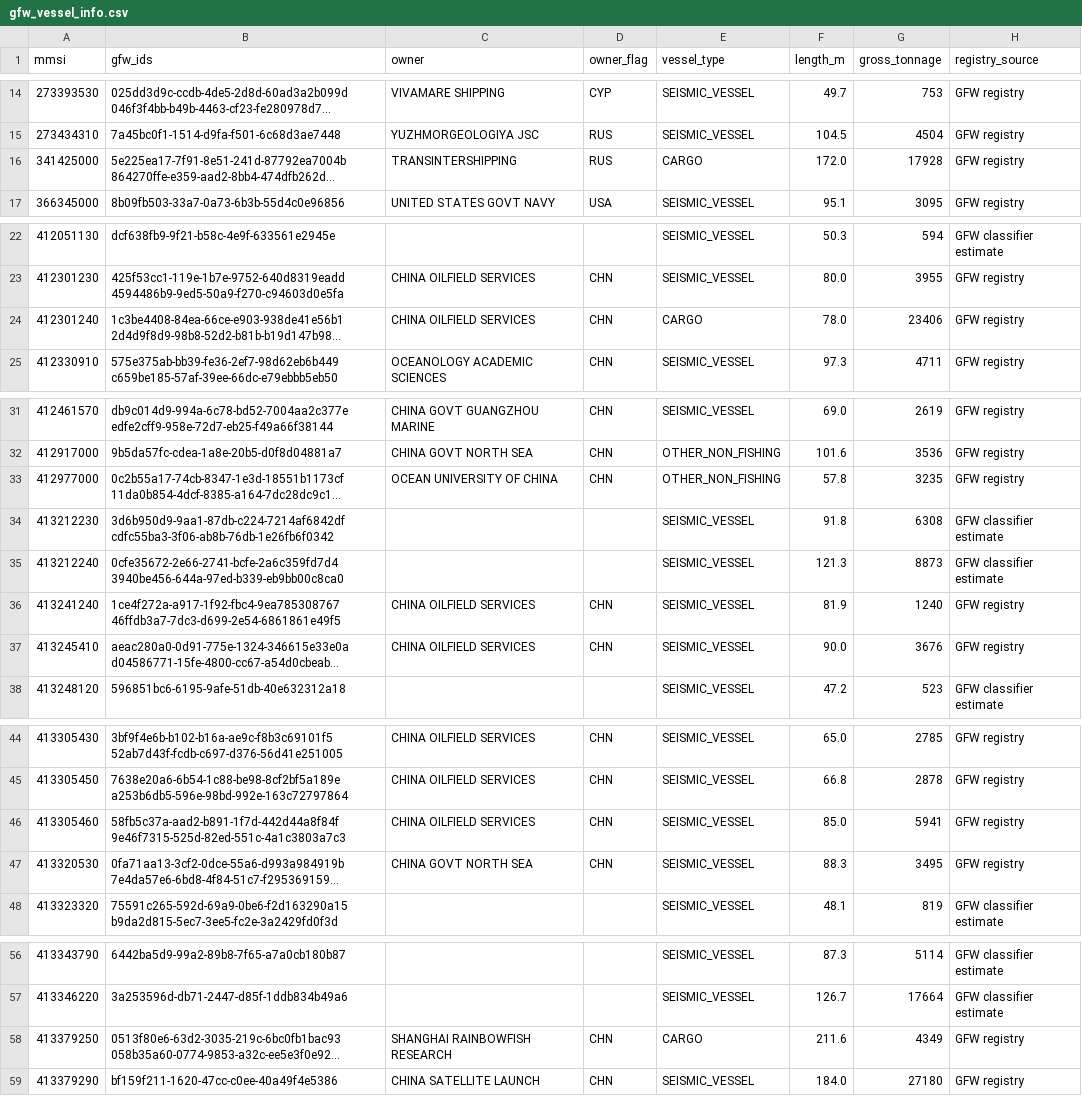
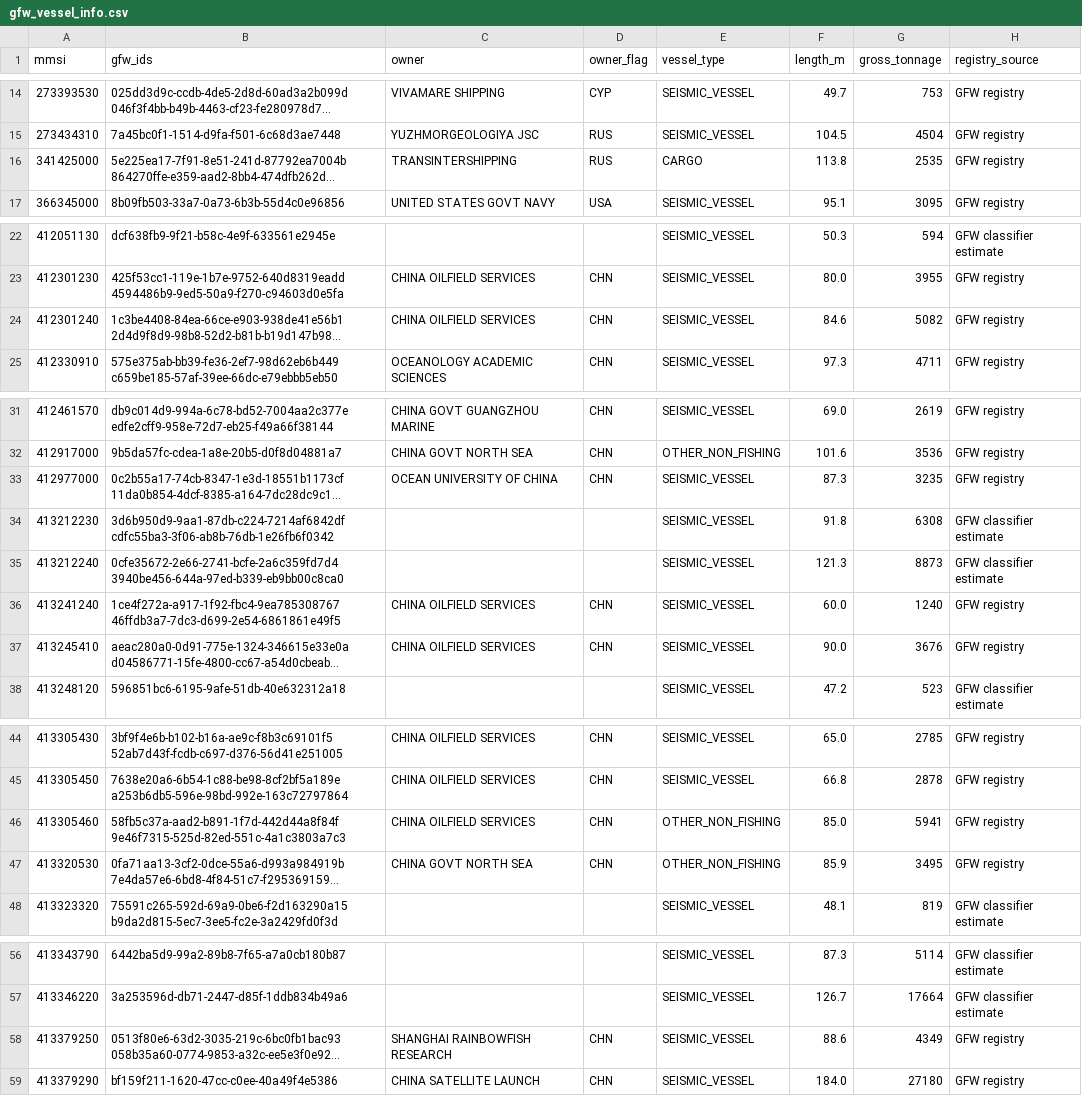
Before and after one commit to dylankinnear04-del/vesseltracker2, a CSV file: library/gfw_vessel_info.csv, drawn as a sheet; only a part is shown, gaps mark what is left out; long unchanged cells end in …; the diff covers the shown part only; the diff names each change by its address in the sheet, - before the commit and + after, or states it on an @@ line.

```diff
--- a/library/gfw_vessel_info.csv
+++ b/library/gfw_vessel_info.csv
-F16 (length_m): 172.0
+F16 (length_m): 113.8
-G16 (gross_tonnage): 17928
+G16 (gross_tonnage): 2535
-E24 (vessel_type): CARGO
+E24 (vessel_type): SEISMIC_VESSEL
-F24 (length_m): 78.0
+F24 (length_m): 84.6
-G24 (gross_tonnage): 23406
+G24 (gross_tonnage): 5082
-E33 (vessel_type): OTHER_NON_FISHING
+E33 (vessel_type): SEISMIC_VESSEL
-F33 (length_m): 57.8
+F33 (length_m): 87.3
-F36 (length_m): 81.9
+F36 (length_m): 60.0
-E46:E47 (vessel_type): SEISMIC_VESSEL
+E46:E47 (vessel_type): OTHER_NON_FISHING
-F47 (length_m): 88.3
+F47 (length_m): 85.9
-E58 (vessel_type): CARGO
+E58 (vessel_type): SEISMIC_VESSEL
-F58 (length_m): 211.6
+F58 (length_m): 88.6
```
Also changed, not shown: 2 edited cells elsewhere in this file, 14 other files.
